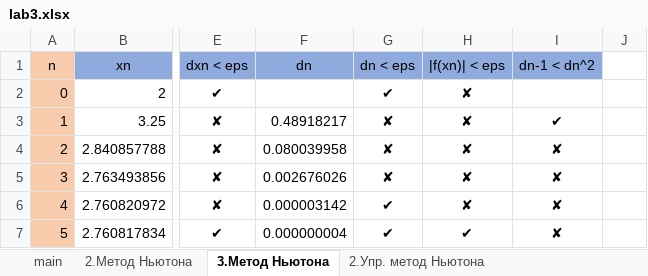
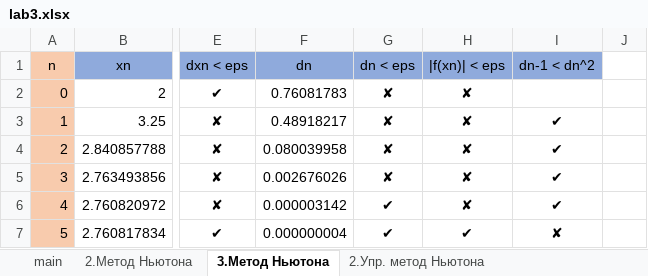
Before and after one commit to skpntsv/NSULabs, an Excel workbook: 3 course/comp_math/lab3/lab3.xlsx, sheet 3.Метод Ньютона, drawn as a sheet; only a part is shown, gaps mark what is left out; values as stored, in another font and other column widths than the file's, no borders; the diff names each change by its address in the sheet, - before the commit and + after, or states it on an @@ line.

```diff
--- a/3 course/comp_math/lab3/lab3.xlsx (sheet 3.Метод Ньютона)
+++ b/3 course/comp_math/lab3/lab3.xlsx (sheet 3.Метод Ньютона)
-F2 (dn): (empty)
+F2 (dn): 0.76081783
-G2 (dn < eps): ✔
+G2 (dn < eps): ✘
-I4:I6 (dn-1 < dn^2): ✘
+I4:I6 (dn-1 < dn^2): ✔
```
Also changed, not shown: sheet 3.Упр. метод Ньютона, sheet 2.Метод секущих, sheet 2.Упр. метод Ньютона, sheet 2.Метод Ньютона, sheet main, sheet 3.Метод секущих, formulas that keep their value.
